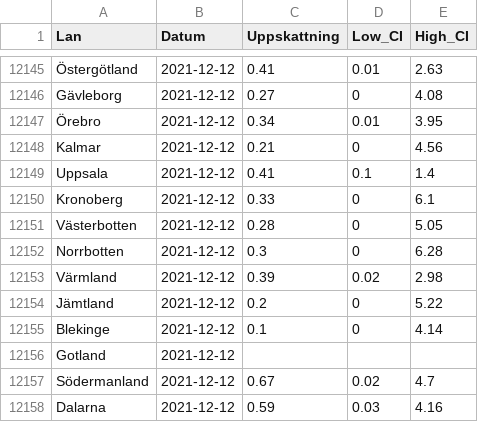
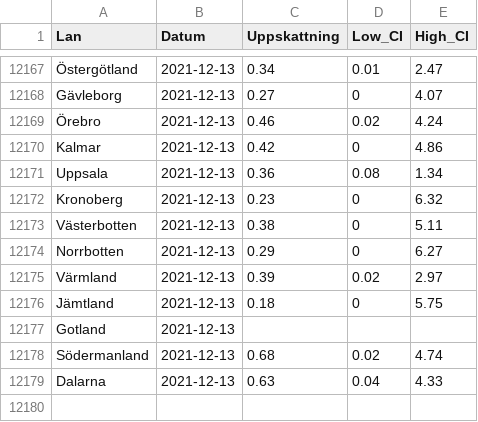
Before and after one commit to csss-resultat/openData, a CSV file: datasets/lan_senaste.csv, drawn as a sheet; only a part is shown, gaps mark what is left out; addresses are those after the commit; the diff covers the shown part only; the diff names each change by its address in the sheet, - before the commit and + after, or states it on an @@ line.

```diff
--- a/datasets/lan_senaste.csv
+++ b/datasets/lan_senaste.csv
-B12167:B12176 (Datum): 2021-12-12
+B12167:B12176 (Datum): 2021-12-13
-C12167 (Uppskattning): 0.41
+C12167 (Uppskattning): 0.34
-E12167 (High_CI): 2.63
+E12167 (High_CI): 2.47
-E12168 (High_CI): 4.08
+E12168 (High_CI): 4.07
-C12169 (Uppskattning): 0.34
+C12169 (Uppskattning): 0.46
-D12169 (Low_CI): 0.01
+D12169 (Low_CI): 0.02
-E12169 (High_CI): 3.95
+E12169 (High_CI): 4.24
-C12170 (Uppskattning): 0.21
+C12170 (Uppskattning): 0.42
-E12170 (High_CI): 4.56
+E12170 (High_CI): 4.86
-C12171 (Uppskattning): 0.41
+C12171 (Uppskattning): 0.36
-D12171 (Low_CI): 0.1
+D12171 (Low_CI): 0.08
-E12171 (High_CI): 1.4
+E12171 (High_CI): 1.34
-C12172 (Uppskattning): 0.33
+C12172 (Uppskattning): 0.23
-E12172 (High_CI): 6.1
+E12172 (High_CI): 6.32
-C12173 (Uppskattning): 0.28
+C12173 (Uppskattning): 0.38
-E12173 (High_CI): 5.05
+E12173 (High_CI): 5.11
-C12174 (Uppskattning): 0.3
+C12174 (Uppskattning): 0.29
-E12174 (High_CI): 6.28
+E12174 (High_CI): 6.27
-E12175 (High_CI): 2.98
+E12175 (High_CI): 2.97
-C12176 (Uppskattning): 0.2
+C12176 (Uppskattning): 0.18
-E12176 (High_CI): 5.22
+E12176 (High_CI): 5.75
@@ row 12155 moved to row 12138: Blekinge @@
-B12177:B12179 (Datum): 2021-12-12
+B12177:B12179 (Datum): 2021-12-13
-C12178 (Uppskattning): 0.67
+C12178 (Uppskattning): 0.68
-E12178 (High_CI): 4.7
+E12178 (High_CI): 4.74
-C12179 (Uppskattning): 0.59
+C12179 (Uppskattning): 0.63
-D12179 (Low_CI): 0.03
+D12179 (Low_CI): 0.04
-E12179 (High_CI): 4.16
+E12179 (High_CI): 4.33
```
Also changed, not shown: 21 added rows and 2 moved rows elsewhere in this file, datasets/nationella_senaste.csv.
